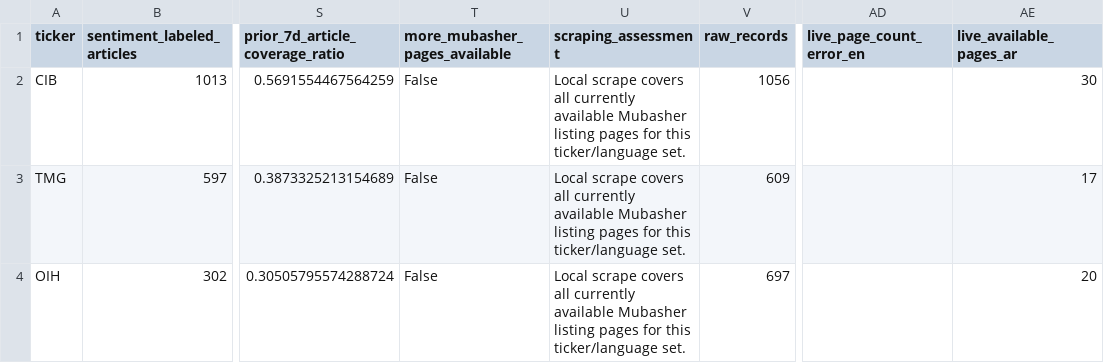
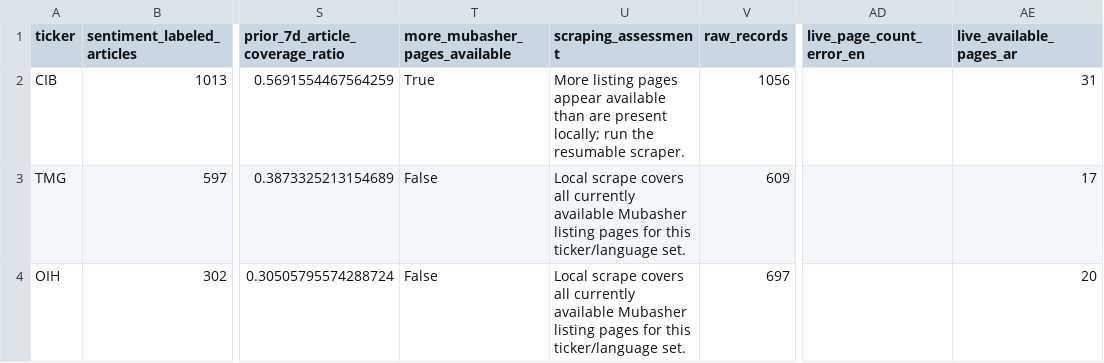
Before and after one commit to hussienhaithamm/EGX-Sentiment-Forecasting-Thesis, a CSV file: outputs/final_sentiment_experiments/coverage_analysis.csv, drawn as a sheet; only a part is shown, gaps mark what is left out; the diff names each change by its address in the sheet, - before the commit and + after, or states it on an @@ line.

Commit message:
Add thesis experiments and polish repository

```diff
--- a/outputs/final_sentiment_experiments/coverage_analysis.csv
+++ b/outputs/final_sentiment_experiments/coverage_analysis.csv
-T2 (more_mubasher_pages_available): False
+T2 (more_mubasher_pages_available): True
-U2 (scraping_assessment): Local scrape covers all currently available Mubasher listing pages for this ticker/language set.
+U2 (scraping_assessment): More listing pages appear available than are present locally; run the resumable scraper.
-AE2 (live_available_pages_ar): 30
+AE2 (live_available_pages_ar): 31
```
Also changed, not shown: 55 other files.
